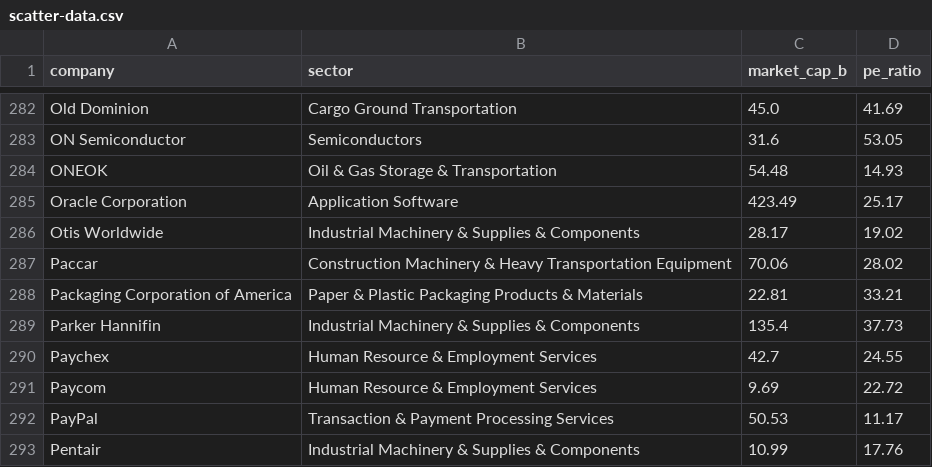
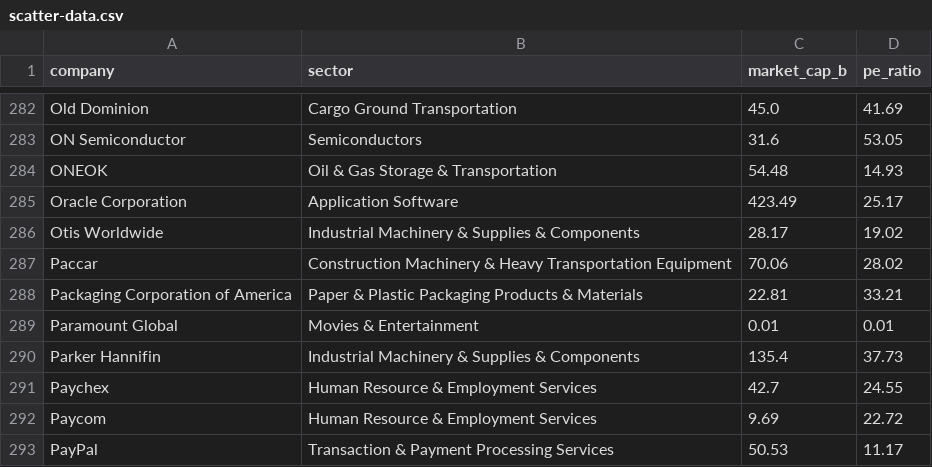
Before and after one commit to datasets/s-and-p-500-companies-financials, a CSV file: data/scatter-data.csv, drawn as a sheet; only a part is shown, gaps mark what is left out; the shorter side is filled out with more unchanged rows.

```diff
--- a/data/scatter-data.csv
+++ b/data/scatter-data.csv
@@ -288,2 +288,3 @@ Paccar,Construction Machinery & Heavy Transportation Equipment,70.06,28.02
 Packaging Corporation of America,Paper & Plastic Packaging Products & Materials,22.81,33.21
+Paramount Global,Movies & Entertainment,0.01,0.01
 Parker Hannifin,Industrial Machinery & Supplies & Components,135.4,37.73
```
Also changed, not shown: data/constituents-financials.csv.
